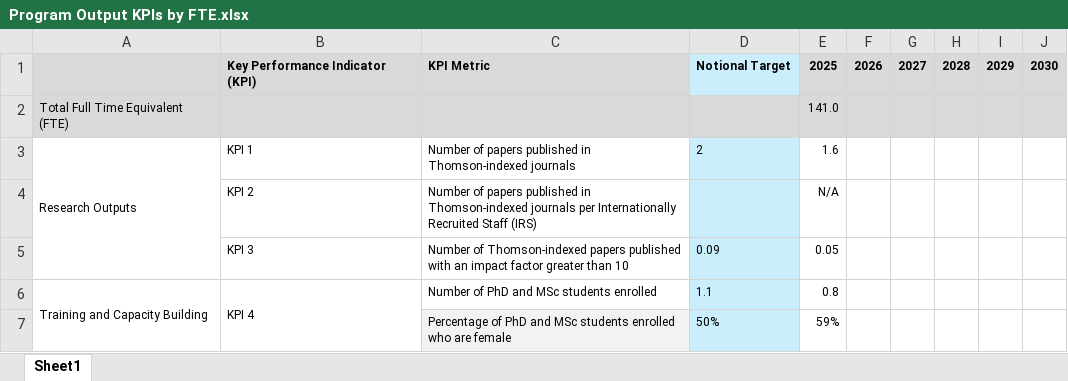
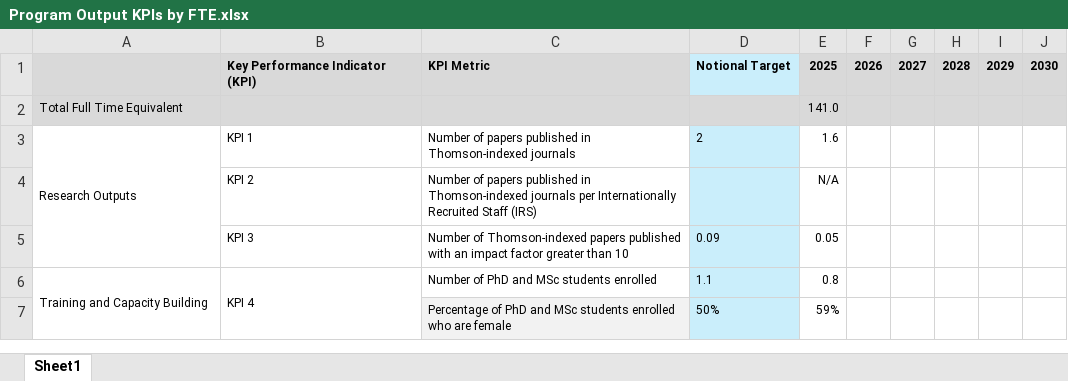
Before and after one commit to AalekhD/Dashboard_IITA_KPI, an Excel workbook: data/Program Output KPIs by FTE.xlsx, sheet Sheet1, drawn as a sheet; only a part is shown; values as stored, in another font and other column widths than the file's, no borders; conditional formats not drawn; the diff names each change by its address in the sheet, - before the commit and + after, or states it on an @@ line.

Commit message:
Add files via upload

```diff
--- a/data/Program Output KPIs by FTE.xlsx (sheet Sheet1)
+++ b/data/Program Output KPIs by FTE.xlsx (sheet Sheet1)
-A2: Total Full Time Equivalent (FTE)
+A2: Total Full Time Equivalent
```
